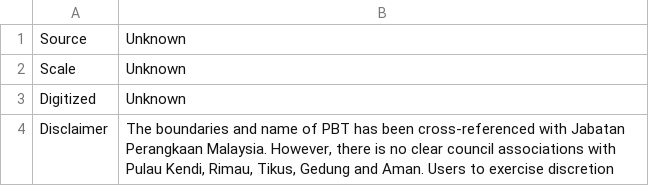
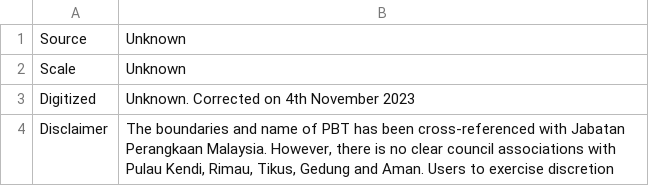
Before and after one commit to TindakMalaysia/Penang-Maps, a CSV file: Penang_PBT_metadata.csv, drawn as a sheet.

Commit message:
Update Penang_PBT_metadata.csv

```diff
--- a/Penang_PBT_metadata.csv
+++ b/Penang_PBT_metadata.csv
@@ -2,3 +2,3 @@ Source,Unknown
 Scale,Unknown
-Digitized,Unknown
+Digitized,Unknown. Corrected on 4th November 2023
 Disclaimer,"The boundaries and name of PBT has been cross-referenced with Jabatan Perangkaan Malaysia. However, there is no clear council associations with Pulau Kendi, Rimau, Tikus, Gedung and Aman. Users to exercise discretion"
```
